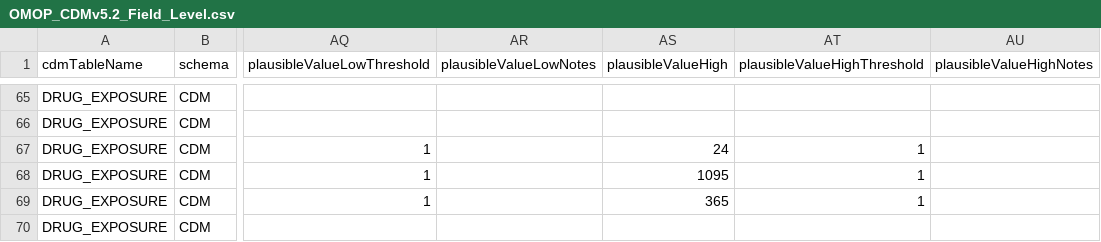
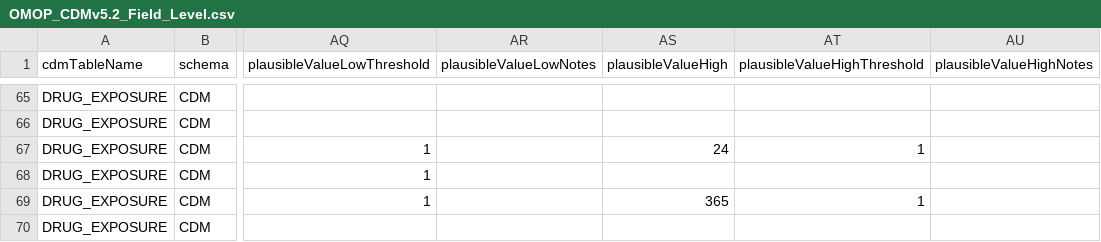
Before and after one commit to OHDSI/DataQualityDashboard, a CSV file: inst/csv/OMOP_CDMv5.2_Field_Level.csv, drawn as a sheet; only a part is shown, gaps mark what is left out; the diff names each change by its address in the sheet, - before the commit and + after, or states it on an @@ line.

```diff
--- a/inst/csv/OMOP_CDMv5.2_Field_Level.csv
+++ b/inst/csv/OMOP_CDMv5.2_Field_Level.csv
-AS68 (plausibleValueHigh): 1095
+AS68 (plausibleValueHigh): (empty)
-AT68 (plausibleValueHighThreshold): 1
+AT68 (plausibleValueHighThreshold): (empty)
```
Also changed, not shown: inst/csv/OMOP_CDMv5.3_Field_Level.csv, inst/csv/OMOP_CDMv5.4_Field_Level.csv.
